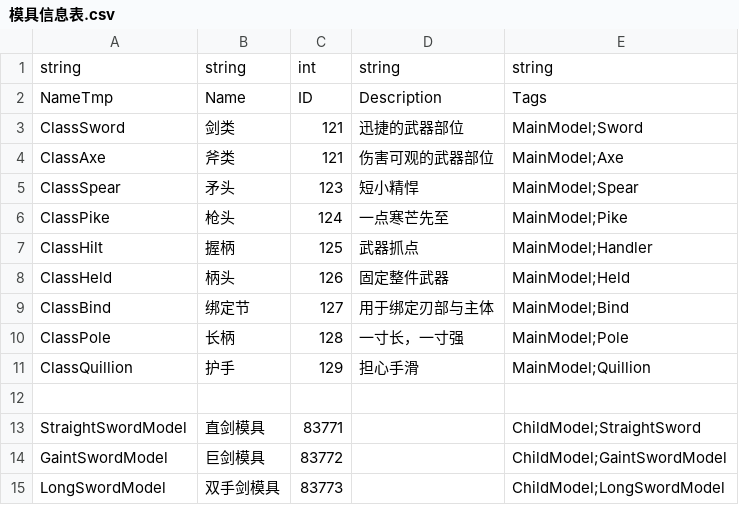
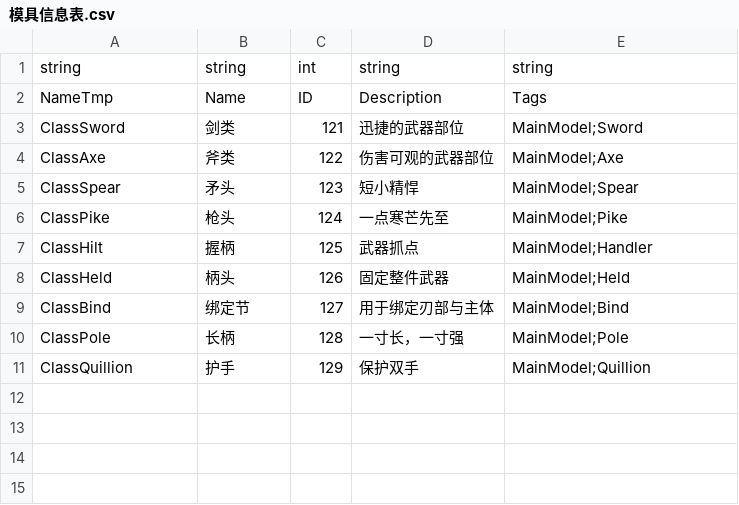
Before and after one commit to ncuhome/MetalCrimson, a CSV file: Assets/StreamingAssets/模具信息表.csv, drawn as a sheet; the diff names each change by its address in the sheet, - before the commit and + after, or states it on an @@ line.

```diff
--- a/Assets/StreamingAssets/模具信息表.csv
+++ b/Assets/StreamingAssets/模具信息表.csv
-C4: 121
+C4: 122
-D11: 担心手滑
+D11: 保护双手
-row 12: (empty)
-row 13: StraightSwordModel | 直剑模具 | 83771 |  | ChildModel;StraightSword
-row 14: GaintSwordModel | 巨剑模具 | 83772 |  | ChildModel;GaintSwordModel
-row 15: LongSwordModel | 双手剑模具 | 83773 |  | ChildModel;LongSwordModel
```
Also changed, not shown: 8 other files.
